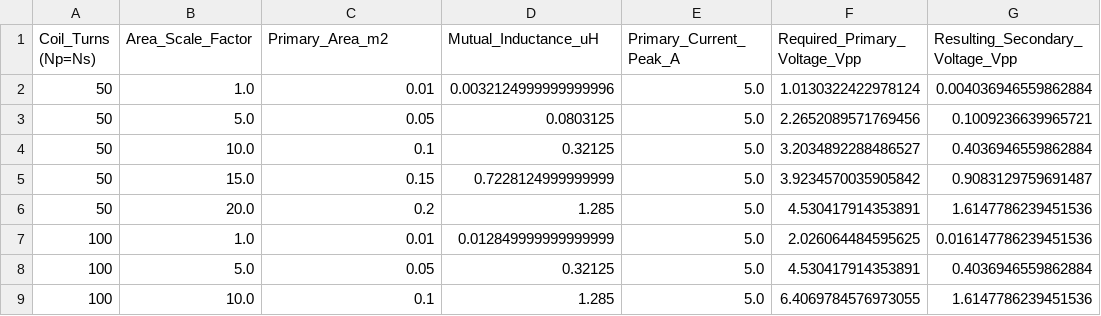
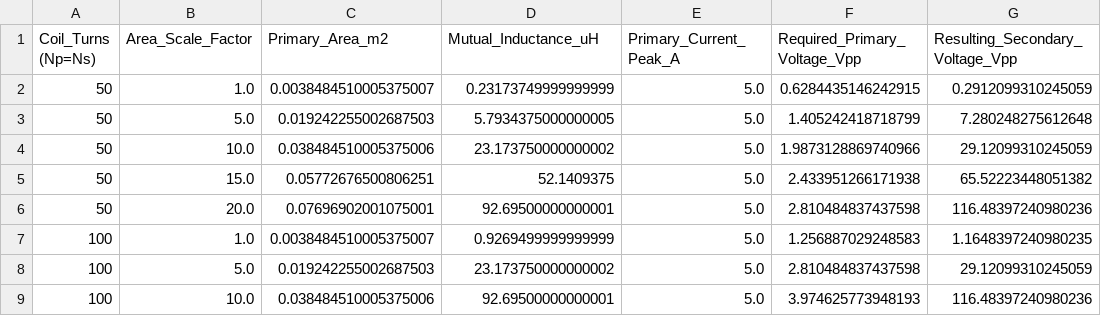
Before and after one commit to ItzRnP-hardcore/Axle_counter, a CSV file: axlecounter_3dphysics/reports/coil_parameter_sweep.csv, drawn as a sheet; only a part is shown; the diff covers the shown part only.

```diff
--- a/axlecounter_3dphysics/reports/coil_parameter_sweep.csv
+++ b/axlecounter_3dphysics/reports/coil_parameter_sweep.csv
@@ -1,9 +1,9 @@
 Coil_Turns (Np=Ns),Area_Scale_Factor,Primary_Area_m2,Mutual_Inductance_uH,Primary_Current_Peak_A,Required_Primary_Voltage_Vpp,Resulting_Secondary_Voltage_Vpp
-50,1.0,0.01,0.0032124999999999996,5.0,1.0130322422978124,0.004036946559862884
-50,5.0,0.05,0.0803125,5.0,2.2652089571769456,0.1009236639965721
-50,10.0,0.1,0.32125,5.0,3.2034892288486527,0.4036946559862884
-50,15.0,0.15,0.7228124999999999,5.0,3.9234570035905842,0.9083129759691487
-50,20.0,0.2,1.285,5.0,4.530417914353891,1.6147786239451536
-100,1.0,0.01,0.012849999999999999,5.0,2.026064484595625,0.016147786239451536
-100,5.0,0.05,0.32125,5.0,4.530417914353891,0.4036946559862884
-100,10.0,0.1,1.285,5.0,6.4069784576973055,1.6147786239451536
+50,1.0,0.0038484510005375007,0.23173749999999999,5.0,0.6284435146242915,0.2912099310245059
+50,5.0,0.019242255002687503,5.7934375000000005,5.0,1.405242418718799,7.280248275612648
+50,10.0,0.038484510005375006,23.173750000000002,5.0,1.9873128869740966,29.12099310245059
+50,15.0,0.05772676500806251,52.1409375,5.0,2.433951266171938,65.52223448051382
+50,20.0,0.07696902001075001,92.69500000000001,5.0,2.810484837437598,116.48397240980236
+100,1.0,0.0038484510005375007,0.9269499999999999,5.0,1.256887029248583,1.1648397240980235
+100,5.0,0.019242255002687503,23.173750000000002,5.0,2.810484837437598,29.12099310245059
+100,10.0,0.038484510005375006,92.69500000000001,5.0,3.974625773948193,116.48397240980236
```
Also changed, not shown: 88 edited cells elsewhere in this file, axlecounter_3dphysics/reports/coil_parameter_sweep_femm.csv, axlecounter_3dphysics/reports/frequency_sweep_femm.csv, 42 other files.
